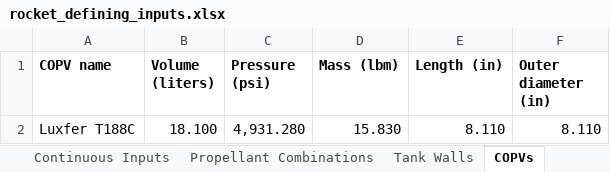
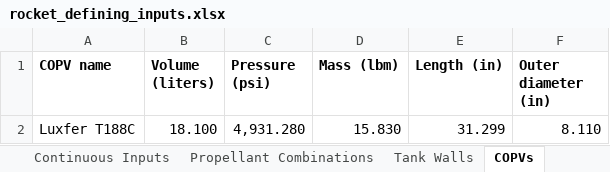
Before and after one commit to Purdue-Space-Program/PSPL_Rocket_4_Sizing, an Excel workbook: data/inputs/rocket_defining_inputs.xlsx, sheet COPVs, drawn as a sheet; values as stored, in another font and other column widths than the file's, no borders; the diff names each change by its address in the sheet, - before the commit and + after, or states it on an @@ line.

Commit message:
updated length

```diff
--- a/data/inputs/rocket_defining_inputs.xlsx (sheet COPVs)
+++ b/data/inputs/rocket_defining_inputs.xlsx (sheet COPVs)
-E2 (Length (in)): 8.110
+E2 (Length (in)): 31.299
```
